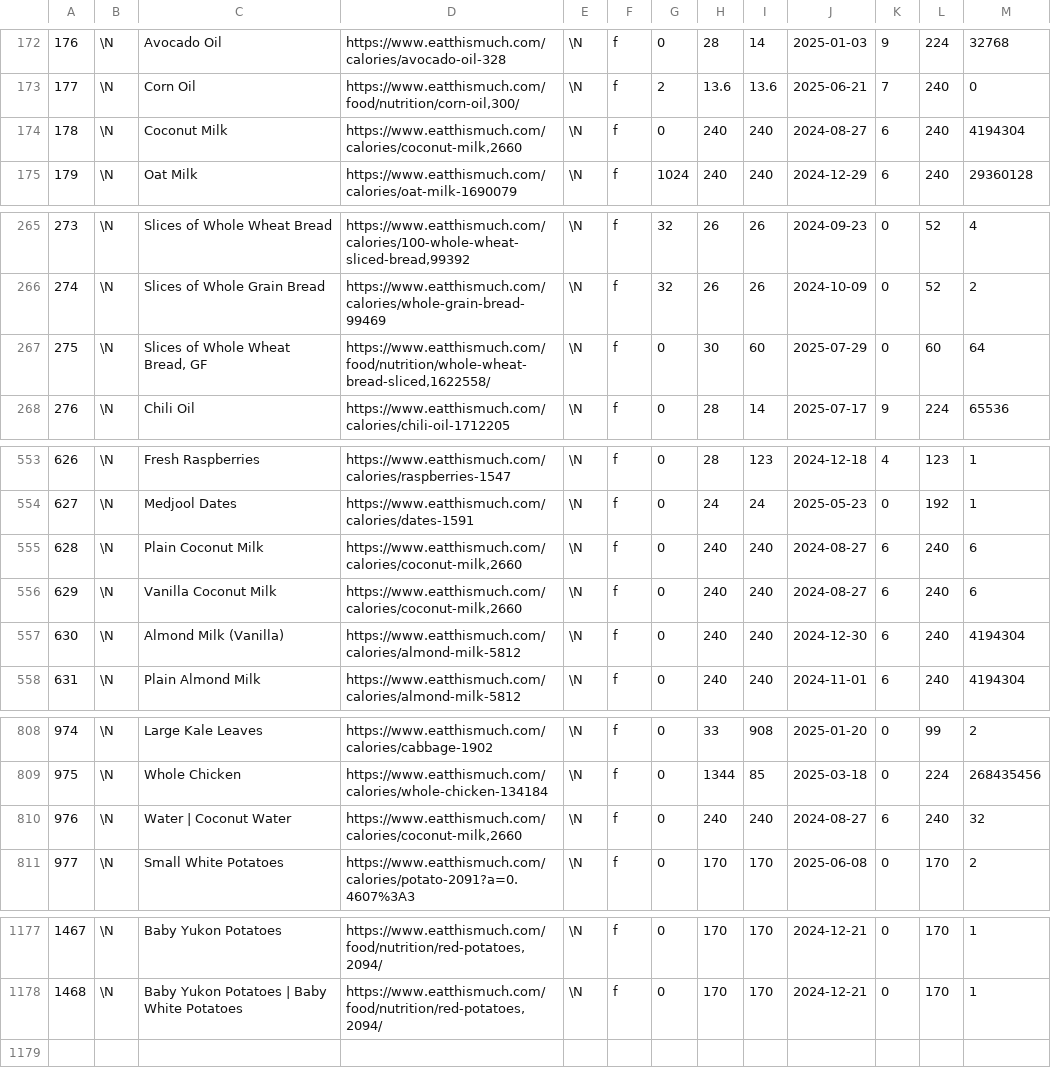
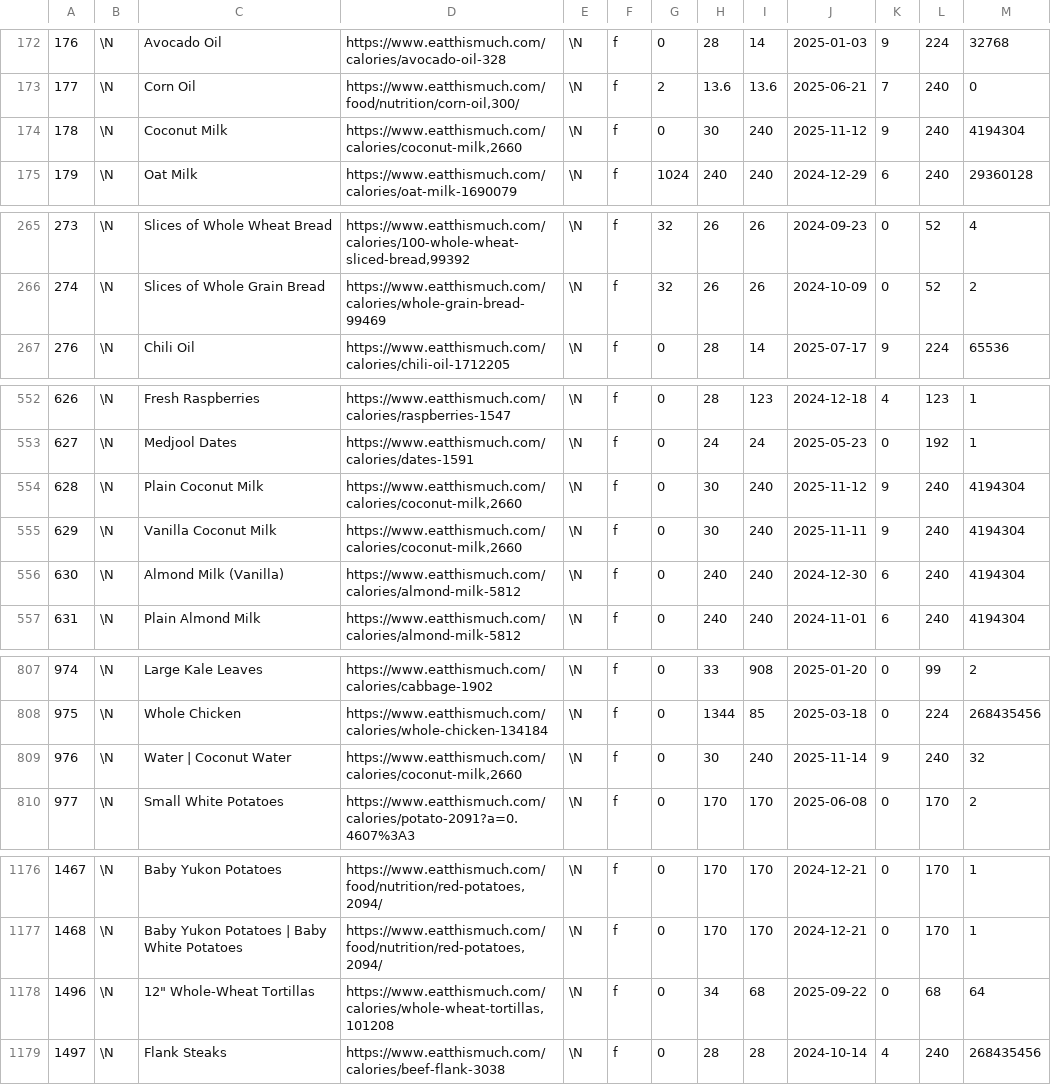
Before and after one commit to gscanlon21/a-feast-a-day, a CSV file: .backups/ingredients.csv, drawn as a sheet; only a part is shown, gaps mark what is left out; the diff covers the shown part only.

Commit message:
chore: update database backup

```diff
--- a/.backups/ingredients.csv
+++ b/.backups/ingredients.csv
@@ -173,3 +173,3 @@
 177	\N	Corn Oil	https://www.eatthismuch.com/food/nutrition/corn-oil,300/	\N	f	2	13.6	13.6	2025-06-21	7	240	0
-178	\N	Coconut Milk	https://www.eatthismuch.com/calories/coconut-milk,2660	\N	f	0	240	240	2024-08-27	6	240	4194304
+178	\N	Coconut Milk	https://www.eatthismuch.com/calories/coconut-milk,2660	\N	f	0	30	240	2025-11-12	9	240	4194304
 179	\N	Oat Milk	https://www.eatthismuch.com/calories/oat-milk-1690079	\N	f	1024	240	240	2024-12-29	6	240	29360128
@@ -266,3 +266,2 @@
 274	\N	Slices of Whole Grain Bread	https://www.eatthismuch.com/calories/whole-grain-bread-99469	\N	f	32	26	26	2024-10-09	0	52	2
-275	\N	Slices of Whole Wheat Bread, GF	https://www.eatthismuch.com/food/nutrition/whole-wheat-bread-sliced,1622558/	\N	f	0	30	60	2025-07-29	0	60	64
 276	\N	Chili Oil	https://www.eatthismuch.com/calories/chili-oil-1712205	\N	f	0	28	14	2025-07-17	9	224	65536
@@ -554,4 +553,4 @@
 627	\N	Medjool Dates	https://www.eatthismuch.com/calories/dates-1591	\N	f	0	24	24	2025-05-23	0	192	1
-628	\N	Plain Coconut Milk	https://www.eatthismuch.com/calories/coconut-milk,2660	\N	f	0	240	240	2024-08-27	6	240	6
-629	\N	Vanilla Coconut Milk	https://www.eatthismuch.com/calories/coconut-milk,2660	\N	f	0	240	240	2024-08-27	6	240	6
+628	\N	Plain Coconut Milk	https://www.eatthismuch.com/calories/coconut-milk,2660	\N	f	0	30	240	2025-11-12	9	240	4194304
+629	\N	Vanilla Coconut Milk	https://www.eatthismuch.com/calories/coconut-milk,2660	\N	f	0	30	240	2025-11-11	9	240	4194304
 630	\N	Almond Milk (Vanilla)	https://www.eatthismuch.com/calories/almond-milk-5812	\N	f	0	240	240	2024-12-30	6	240	4194304
@@ -809,3 +808,3 @@
 975	\N	Whole Chicken	https://www.eatthismuch.com/calories/whole-chicken-134184	\N	f	0	1344	85	2025-03-18	0	224	268435456
-976	\N	Water | Coconut Water	https://www.eatthismuch.com/calories/coconut-milk,2660	\N	f	0	240	240	2024-08-27	6	240	32
+976	\N	Water | Coconut Water	https://www.eatthismuch.com/calories/coconut-milk,2660	\N	f	0	30	240	2025-11-14	9	240	32
 977	\N	Small White Potatoes	https://www.eatthismuch.com/calories/potato-2091?a=0.4607%3A3	\N	f	0	170	170	2025-06-08	0	170	2
@@ -1178 +1177,3 @@
 1468	\N	Baby Yukon Potatoes | Baby White Potatoes	https://www.eatthismuch.com/food/nutrition/red-potatoes,2094/	\N	f	0	170	170	2024-12-21	0	170	1
+1496	\N	12" Whole-Wheat Tortillas	https://www.eatthismuch.com/calories/whole-wheat-tortillas,101208	\N	f	0	34	68	2025-09-22	0	68	64
+1497	\N	Flank Steaks	https://www.eatthismuch.com/calories/beef-flank-3038	\N	f	0	28	28	2024-10-14	4	240	268435456
```
Also changed, not shown: 11 edited cells elsewhere in this file, .backups/recipes.csv, 1 other file.
